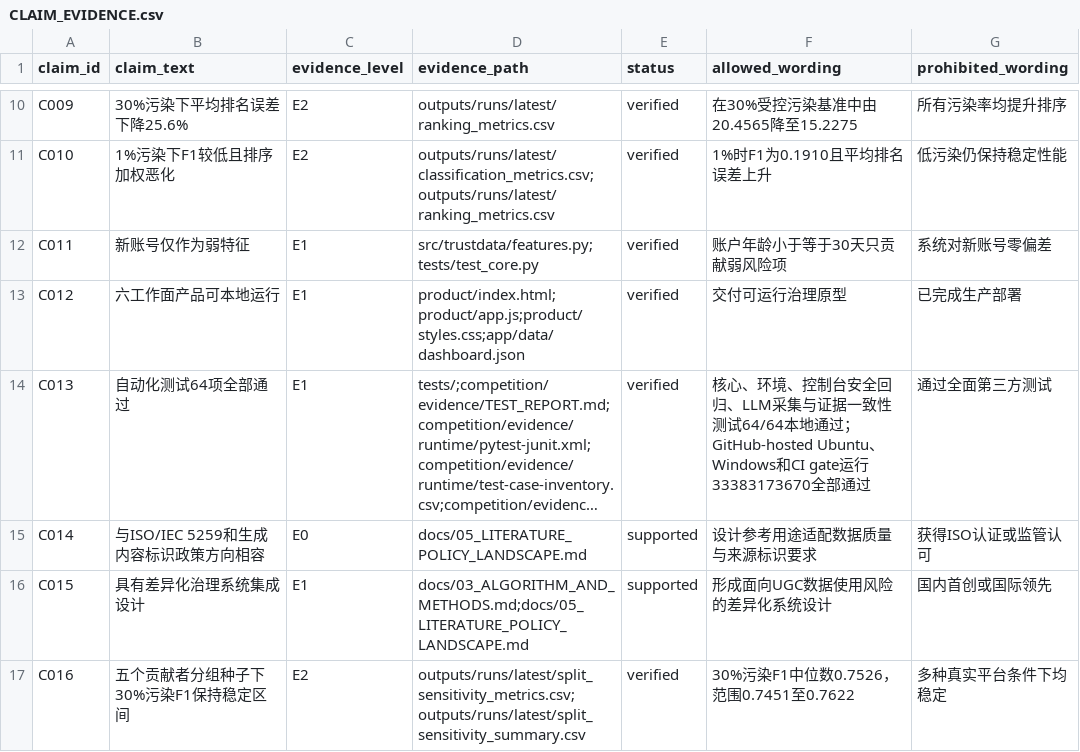
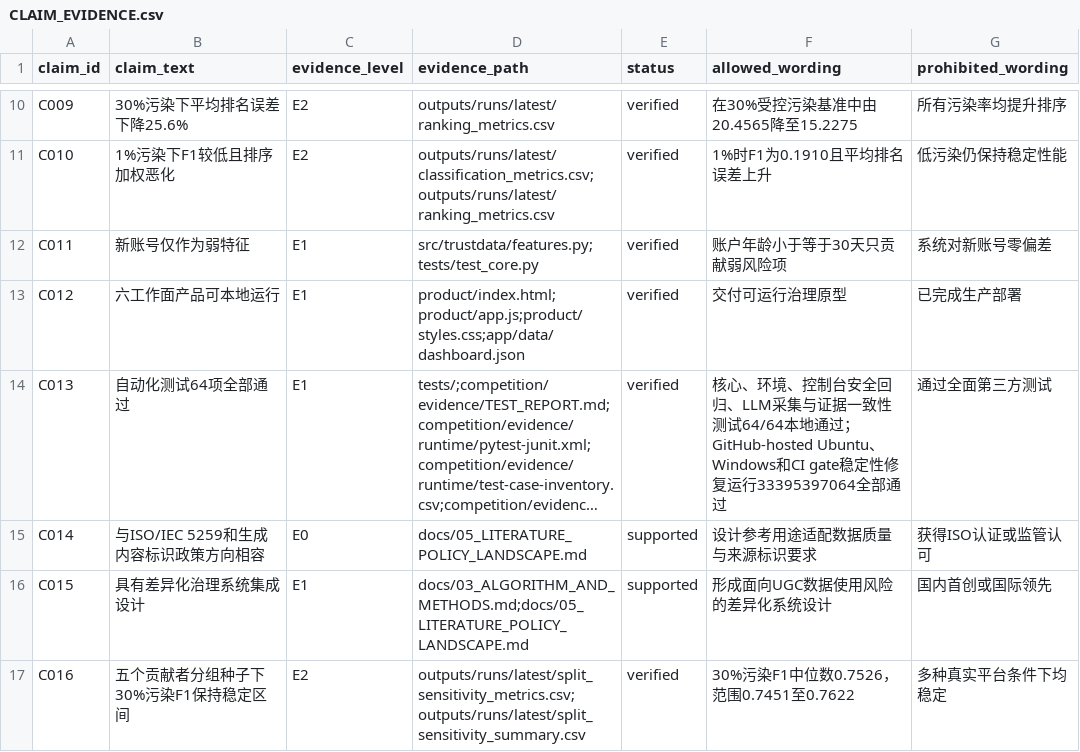
Before and after one commit to SunRunJie/Trustdata-Crowdsourced-Review-Governance, a CSV file: competition/evidence/CLAIM_EVIDENCE.csv, drawn as a sheet; only a part is shown, gaps mark what is left out; long unchanged cells end in …; the diff names each change by its address in the sheet, - before the commit and + after, or states it on an @@ line.

```diff
--- a/competition/evidence/CLAIM_EVIDENCE.csv
+++ b/competition/evidence/CLAIM_EVIDENCE.csv
-F14 (allowed_wording): …Windows和CI gate运行33383173670全部通过
+F14 (allowed_wording): …Windows和CI gate稳定性修复运行33395397064全部通过
```
Also changed, not shown: competition/evidence/runtime/test-case-inventory.csv, 4 other files.
